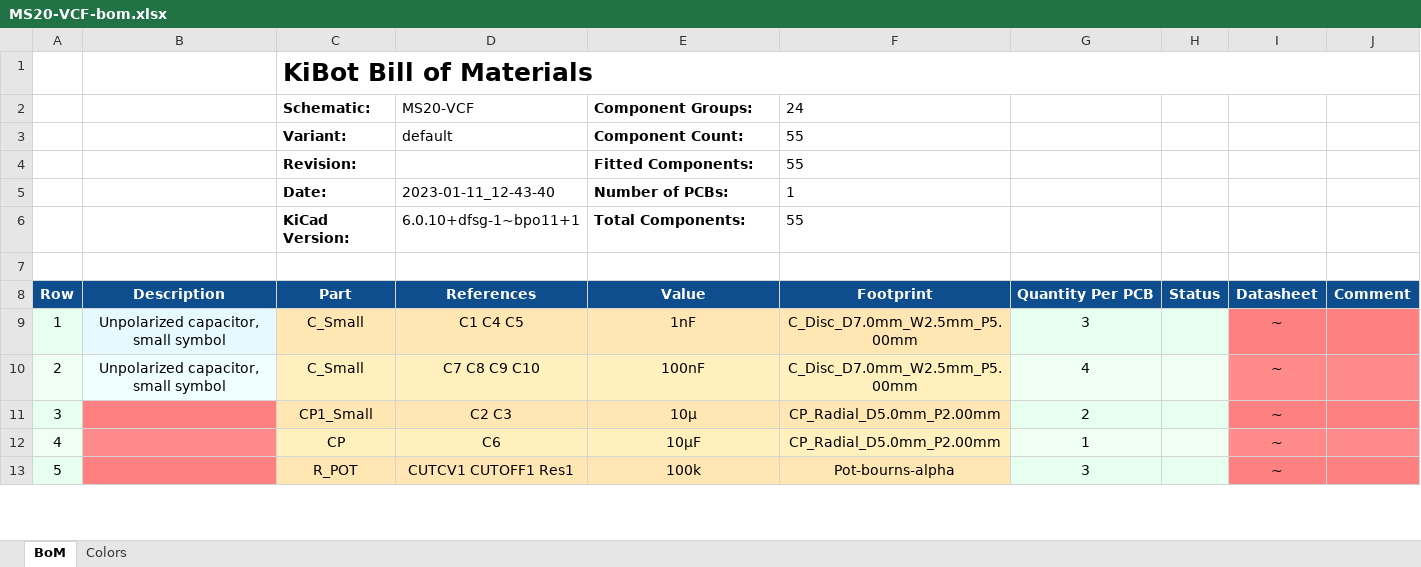
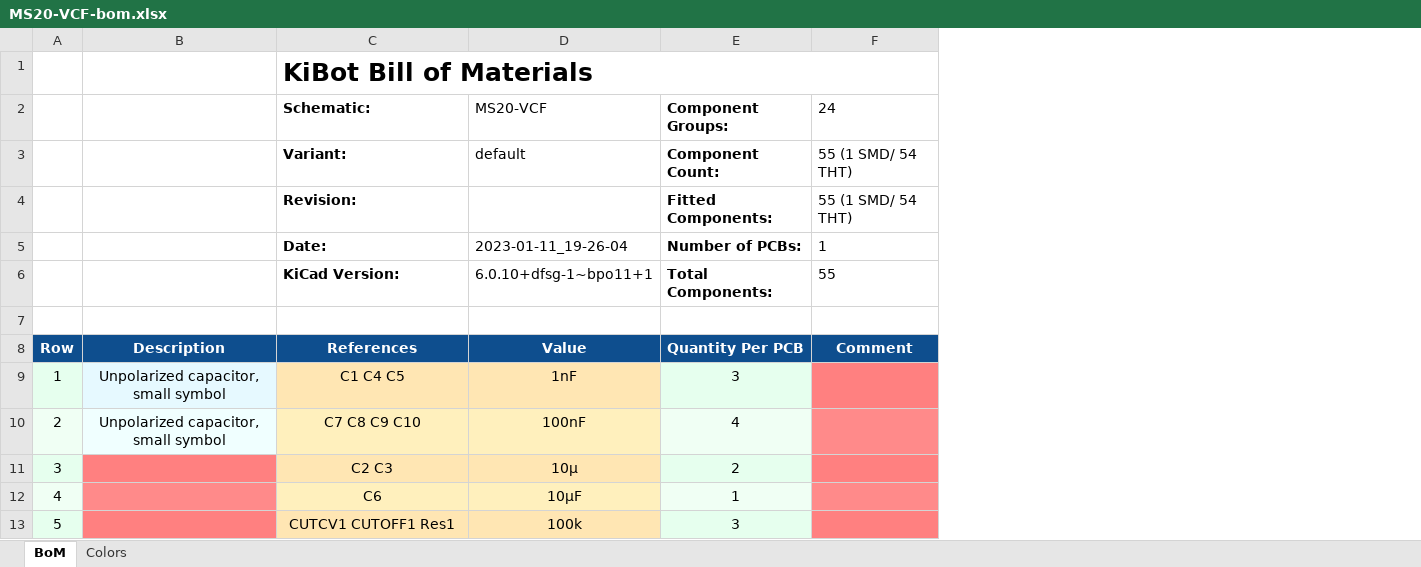
Before and after one commit to BleepSound/ms20-vcf-simple, an Excel workbook: Documentation/BoM/MS20-VCF-bom.xlsx, sheet BoM, drawn as a sheet; only a part is shown; values as stored, in another font and other column widths than the file's, no borders; charts and pictures not drawn; removed rows and columns are numbered as before the commit, all else as after; the diff names each change by its address in the sheet, - before the commit and + after, or states it on an @@ line.

```diff
--- a/Documentation/BoM/MS20-VCF-bom.xlsx (sheet BoM)
+++ b/Documentation/BoM/MS20-VCF-bom.xlsx (sheet BoM)
-column C, row 1: KiBot Bill of Materials; rows 8-13: Part | C_Small | C_Small | CP1_Small | CP | R_POT
-column F, rows 8-13: Footprint | C_Disc_D7.0mm_W2.5mm_P5.00mm | C_Disc_D7.0mm_W2.5mm_P5.00mm | CP_Radial_D5.0mm_P2.00mm | CP_Radial_D5.0mm_P2.00mm | Pot-bourns-alpha
-column H, row 8: Status
-column I, rows 8-13: Datasheet | ~ | ~ | ~ | ~ | ~
-column J, row 8: Comment
+column F, row 8: Comment
-C1: (empty)
+C1: KiBot Bill of Materials
+C1:F1 merged
-row 2:  |  | Schematic: | MS20-VCF | Component Groups: | 24
-row 3:  |  | Variant: | default | Component Count: | 55
-row 4:  |  | Revision: |  | Fitted Components: | 55
-row 5:  |  | Date: | 2023-01-11_12-43-40 | Number of PCBs: | 1
-row 6:  |  | KiCad Version: | 6.0.10+dfsg-1~bpo11+1 | Total Components: | 55
+row 2:  |  | Schematic: | MS20-VCF | Component Groups: | 24
+row 3:  |  | Variant: | default | Component Count: | 55 (1 SMD/ 54 THT)
+row 4:  |  | Revision: |  | Fitted Components: | 55 (1 SMD/ 54 THT)
+row 5:  |  | Date: | 2023-01-11_19-26-04 | Number of PCBs: | 1
+row 6:  |  | KiCad Version: | 6.0.10+dfsg-1~bpo11+1 | Total Components: | 55
```
Also changed, not shown: 6 other files.
